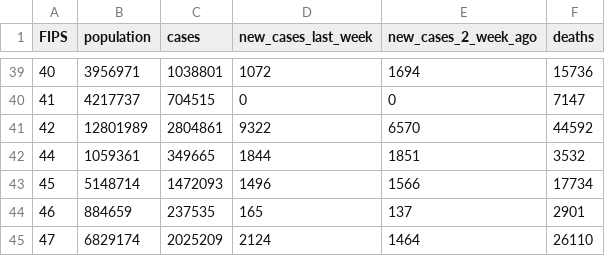
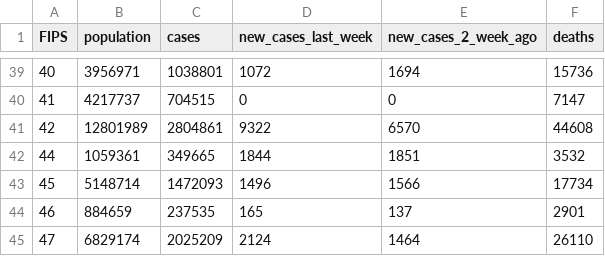
Before and after one commit to shiruken/covid, a CSV file: docs/data.csv, drawn as a sheet; only a part is shown, gaps mark what is left out; the diff covers the shown part only.

```diff
--- a/docs/data.csv
+++ b/docs/data.csv
@@ -40,3 +40,3 @@ FIPS,population,cases,new_cases_last_week,new_cases_2_week_ago,deaths
 41,4217737,704515,0,0,7147
-42,12801989,2804861,9322,6570,44592
+42,12801989,2804861,9322,6570,44608
 44,1059361,349665,1844,1851,3532
```
Also changed, not shown: 21 edited cells elsewhere in this file.
